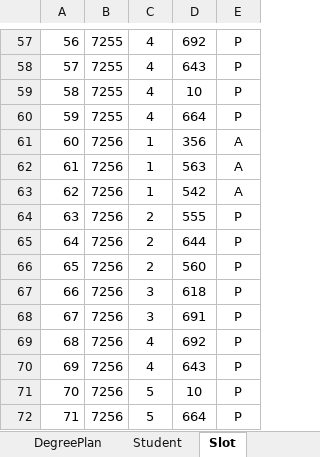
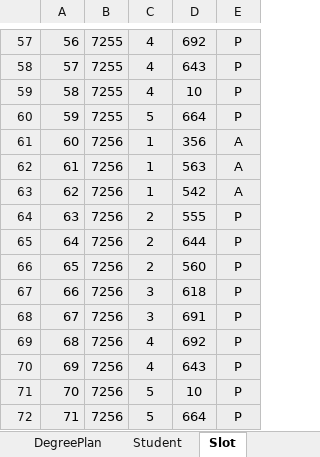
Before and after one commit to HarshithaChettyRagava/Mvc, an Excel workbook: SpreadSheet/Sample Data.xlsx, sheet Slot, drawn as a sheet; only a part is shown, gaps mark what is left out; values as stored, in another font and other column widths than the file's, no borders; the diff covers the shown part only; the diff names each change by its address in the sheet, - before the commit and + after, or states it on an @@ line.

```diff
--- a/SpreadSheet/Sample Data.xlsx (sheet Slot)
+++ b/SpreadSheet/Sample Data.xlsx (sheet Slot)
-A57:E72 fill: none
+A57:E72 fill: #EDEDED
-C60: 4
+C60: 5
```
Also changed, not shown: 1 added row, 1 removed row and cell formats elsewhere in this sheet, sheet DegreeCredit, sheet Credit, sheet DegreePlan, sheet StudentTerm, sheet Degree, sheet Student.
